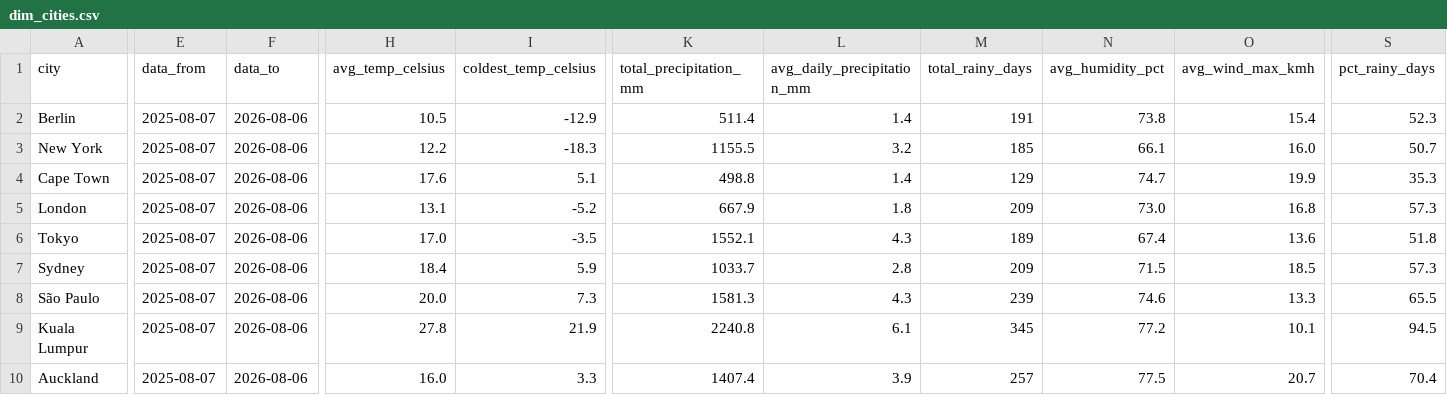
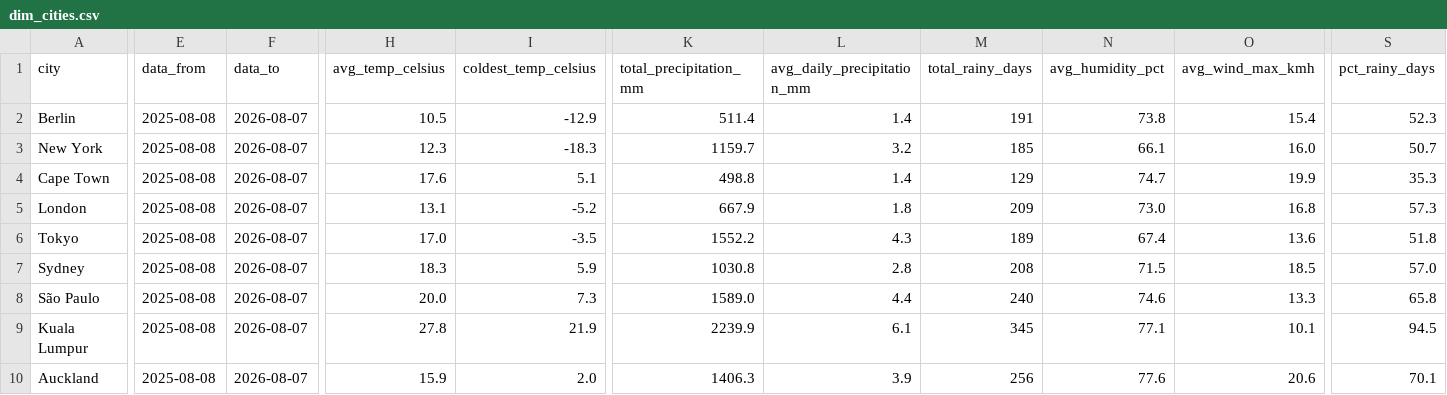
Before and after one commit to farahjaafar/analytics, a CSV file: weather-analytics-pipeline/evidence_dashboard/sources/weather/dim_cities.csv, drawn as a sheet; only a part is shown, gaps mark what is left out; the diff names each change by its address in the sheet, - before the commit and + after, or states it on an @@ line.

```diff
--- a/weather-analytics-pipeline/evidence_dashboard/sources/weather/dim_cities.csv
+++ b/weather-analytics-pipeline/evidence_dashboard/sources/weather/dim_cities.csv
-E2:E10 (data_from): 2025-08-07
+E2:E10 (data_from): 2025-08-08
-F2:F10 (data_to): 2026-08-06
+F2:F10 (data_to): 2026-08-07
-H3 (avg_temp_celsius): 12.2
+H3 (avg_temp_celsius): 12.3
-K3 (total_precipitation_mm): 1155.5
+K3 (total_precipitation_mm): 1159.7
-K6 (total_precipitation_mm): 1552.1
+K6 (total_precipitation_mm): 1552.2
-H7 (avg_temp_celsius): 18.4
+H7 (avg_temp_celsius): 18.3
-K7 (total_precipitation_mm): 1033.7
+K7 (total_precipitation_mm): 1030.8
-M7 (total_rainy_days): 209
+M7 (total_rainy_days): 208
-S7 (pct_rainy_days): 57.3
+S7 (pct_rainy_days): 57.0
-K8 (total_precipitation_mm): 1581.3
+K8 (total_precipitation_mm): 1589.0
-L8 (avg_daily_precipitation_mm): 4.3
+L8 (avg_daily_precipitation_mm): 4.4
-M8 (total_rainy_days): 239
+M8 (total_rainy_days): 240
-S8 (pct_rainy_days): 65.5
+S8 (pct_rainy_days): 65.8
-K9 (total_precipitation_mm): 2240.8
+K9 (total_precipitation_mm): 2239.9
-N9 (avg_humidity_pct): 77.2
+N9 (avg_humidity_pct): 77.1
-H10 (avg_temp_celsius): 16.0
+H10 (avg_temp_celsius): 15.9
-I10 (coldest_temp_celsius): 3.3
+I10 (coldest_temp_celsius): 2.0
-K10 (total_precipitation_mm): 1407.4
+K10 (total_precipitation_mm): 1406.3
-M10 (total_rainy_days): 257
+M10 (total_rainy_days): 256
-N10 (avg_humidity_pct): 77.5
+N10 (avg_humidity_pct): 77.6
-O10 (avg_wind_max_kmh): 20.7
+O10 (avg_wind_max_kmh): 20.6
-S10 (pct_rainy_days): 70.4
+S10 (pct_rainy_days): 70.1
```
Also changed, not shown: weather-analytics-pipeline/evidence_dashboard/sources/weather/fct_daily_weather.csv.
